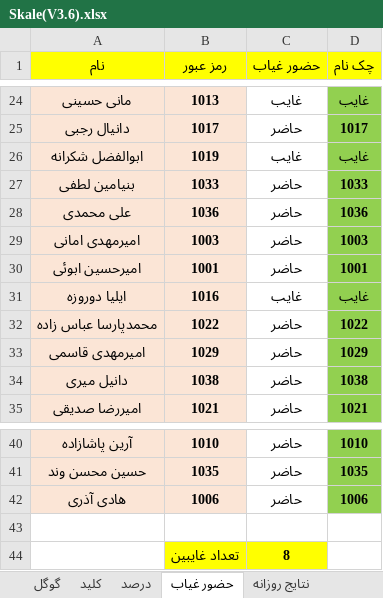
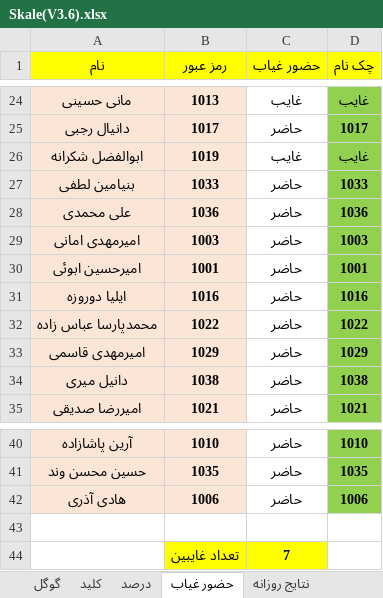
Before and after one commit to hengams/Quiz, an Excel workbook: week 6/ریاضی/Skale(V3.6).xlsx, sheet حضور غیاب, drawn as a sheet; only a part is shown, gaps mark what is left out; values as stored, in another font and other column widths than the file's, no borders; conditional formats not drawn; the diff names each change by its address in the sheet, - before the commit and + after, or states it on an @@ line.

```diff
--- a/week 6/ریاضی/Skale(V3.6).xlsx (sheet حضور غیاب)
+++ b/week 6/ریاضی/Skale(V3.6).xlsx (sheet حضور غیاب)
-C31 (حضور غیاب): غایب
+C31 (حضور غیاب): حاضر
-D31 (چک نام): غایب
+D31 (چک نام): 1016
-C44 (حضور غیاب): 8
+C44 (حضور غیاب): 7
```
Also changed, not shown: sheet نتایج جدید, sheet نتایج روزانه, sheet درصد, sheet گوگل, sheet نتایج هفتگی, formulas that keep their value, week 6/هفتگی/هفتگی.xlsx.
